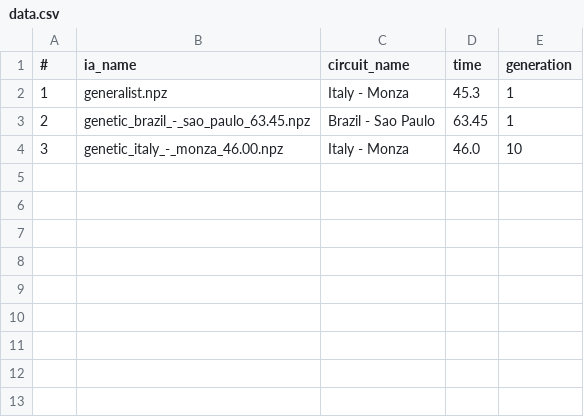
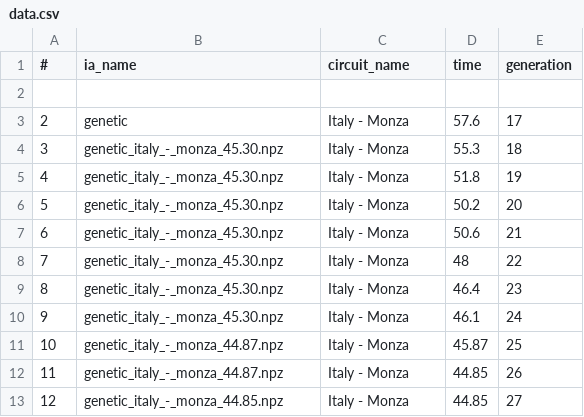
Before and after one commit to jarod25/Chronos-Racing, a CSV file: data.csv, drawn as a sheet.

```diff
--- a/data.csv
+++ b/data.csv
@@ -1,4 +1,13 @@
 #,ia_name,circuit_name,time,generation
-1,generalist.npz,Italy - Monza,45.3,1
-2,genetic_brazil_-_sao_paulo_63.45.npz,Brazil - Sao Paulo,63.45,1
-3,genetic_italy_-_monza_46.00.npz,Italy - Monza,46.0,10
+
+2,genetic,Italy - Monza,57.6,17
+3,genetic_italy_-_monza_45.30.npz,Italy - Monza,55.3,18
+4,genetic_italy_-_monza_45.30.npz,Italy - Monza,51.8,19
+5,genetic_italy_-_monza_45.30.npz,Italy - Monza,50.2,20
+6,genetic_italy_-_monza_45.30.npz,Italy - Monza,50.6,21
+7,genetic_italy_-_monza_45.30.npz,Italy - Monza,48,22
+8,genetic_italy_-_monza_45.30.npz,Italy - Monza,46.4,23
+9,genetic_italy_-_monza_45.30.npz,Italy - Monza,46.1,24
+10,genetic_italy_-_monza_44.87.npz,Italy - Monza,45.87,25
+11,genetic_italy_-_monza_44.87.npz,Italy - Monza,44.85,26
+12,genetic_italy_-_monza_44.85.npz,Italy - Monza,44.85,27
```
Also changed, not shown: 3 other files.
